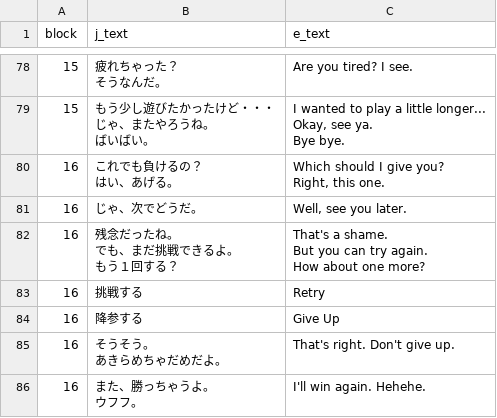
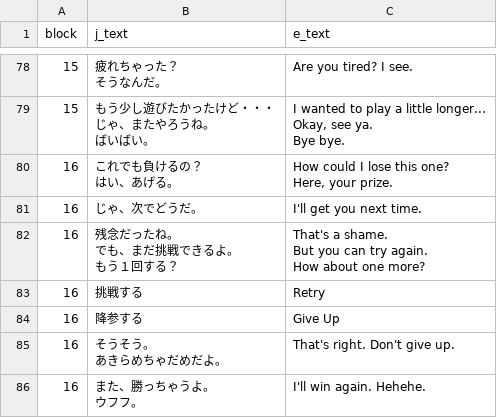
Before and after one commit to ScatterdBrain/Love-Mahjong-English-Translation-Patch, a CSV file: text/SCRDAT.csv, drawn as a sheet; only a part is shown, gaps mark what is left out.

Commit message:
Add files via upload

```diff
--- a/text/SCRDAT.csv
+++ b/text/SCRDAT.csv
@@ -216,6 +216,6 @@ Okay, see ya.
 Bye bye."
-"16";"これでも負けるの？
-はい、あげる。";"Which should I give you?
-Right, this one."
-"16";"じゃ、次でどうだ。";"Well, see you later."
+"16";"これでも負けるの？
+はい、あげる。";"How could I lose this one?
+Here, your prize."
+"16";"じゃ、次でどうだ。";"I'll get you next time."
 "16";"残念だったね。
```
